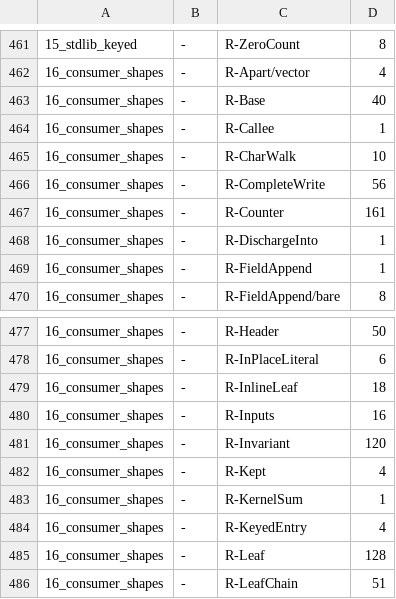
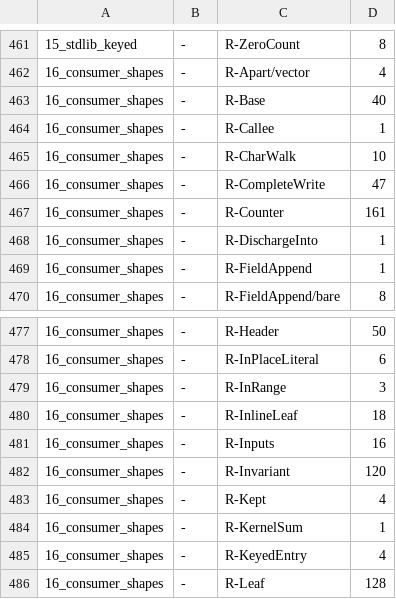
Before and after one commit to loft-lang/loft, a TSV file: bench/portal/rewrite_census.tsv, drawn as a sheet; only a part is shown, gaps mark what is left out; the shorter side is filled out with more unchanged rows.

```diff
--- a/bench/portal/rewrite_census.tsv
+++ b/bench/portal/rewrite_census.tsv
@@ -465,3 +465,3 @@
 16_consumer_shapes	-	R-CharWalk	10
-16_consumer_shapes	-	R-CompleteWrite	56
+16_consumer_shapes	-	R-CompleteWrite	47
 16_consumer_shapes	-	R-Counter	161
@@ -478,2 +478,3 @@
 16_consumer_shapes	-	R-InPlaceLiteral	6
+16_consumer_shapes	-	R-InRange	3
 16_consumer_shapes	-	R-InlineLeaf	18
```
